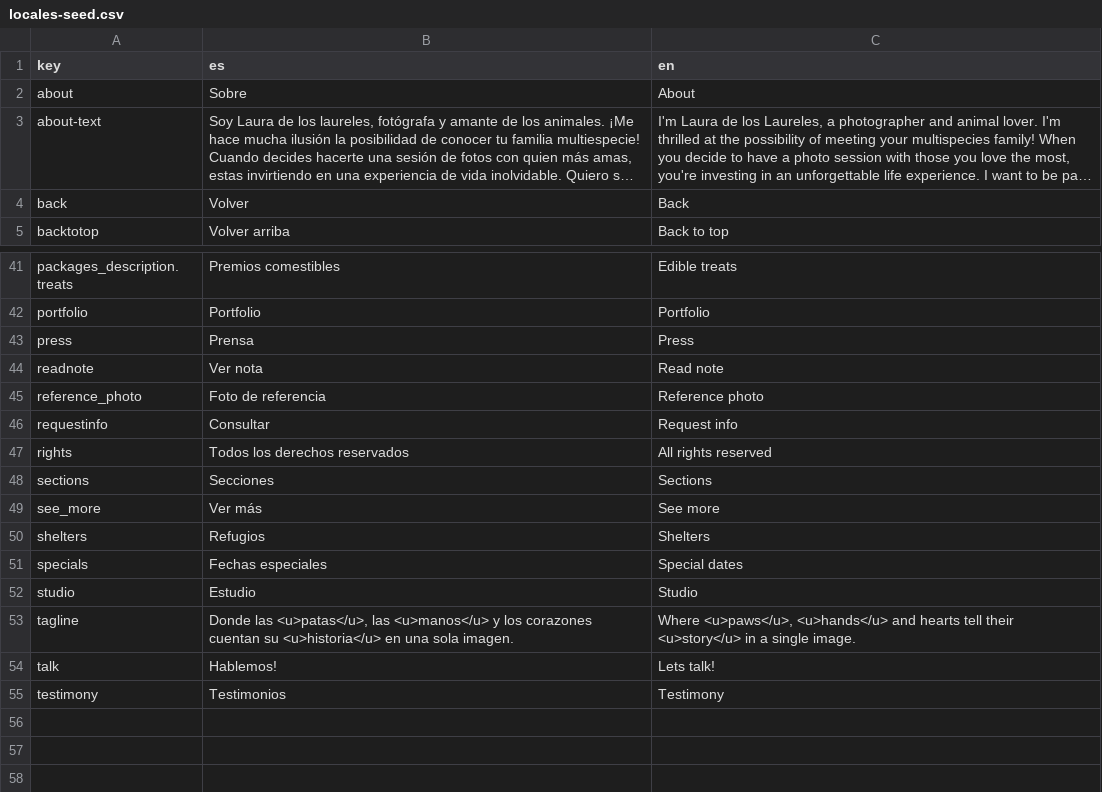
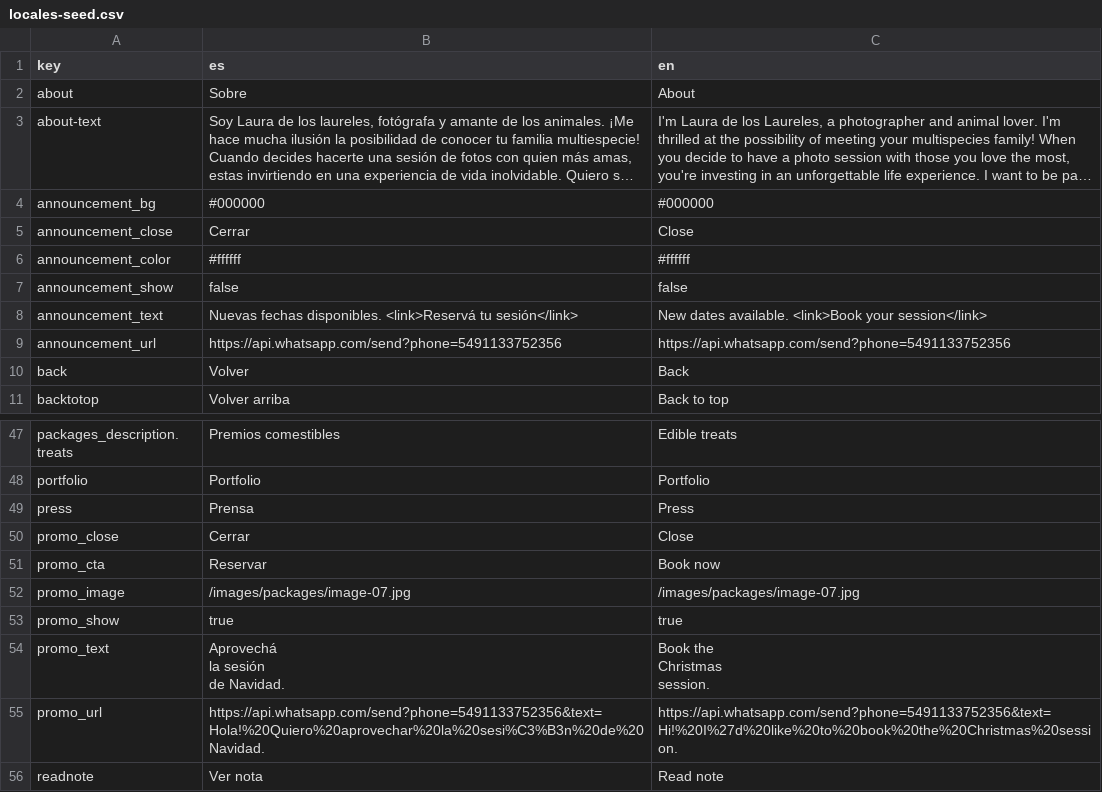
Before and after one commit to ivanabraz/laureles, a CSV file: content/locales-seed.csv, drawn as a sheet; only a part is shown, gaps mark what is left out; the shorter side is filled out with more unchanged rows; long unchanged cells end in …; ↵ is a line break in a cell; the diff names each change by its address in the sheet, - before the commit and + after, or states it on an @@ line.

```diff
--- a/content/locales-seed.csv
+++ b/content/locales-seed.csv
+row 4: announcement_bg | #000000 | #000000
+row 5: announcement_close | Cerrar | Close
+row 6: announcement_color | #ffffff | #ffffff
+row 7: announcement_show | false | false
+row 8: announcement_text | Nuevas fechas disponibles. <link>Reservá tu sesión</link> | New dates available. <link>Book your session</link>
+row 9: announcement_url | https://api.whatsapp.com/send?phone=5491133752356 | https://api.whatsapp.com/send?phone=5491133752356
+row 50: promo_close | Cerrar | Close
+row 51: promo_cta | Reservar | Book now
+row 52: promo_image | /images/packages/image-07.jpg | /images/packages/image-07.jpg
+row 53: promo_show | true | true
+row 54: promo_text | Aprovechá ↵ la sesión ↵ de Navidad. | Book the ↵ Christmas ↵ session.
+row 55: promo_url | https://api.whatsapp.com/send?phone=5491133752356&text=Hola!%20Quiero%20aprovechar%20la%20sesi%C3%B3n%20de%20Navidad. | https://api.whatsapp.com/send?phone=5491133752356&text=Hi!%20I%27d%20like%20to%20book%20the%20Christmas%20session.
```
Also changed, not shown: 29 other files.
